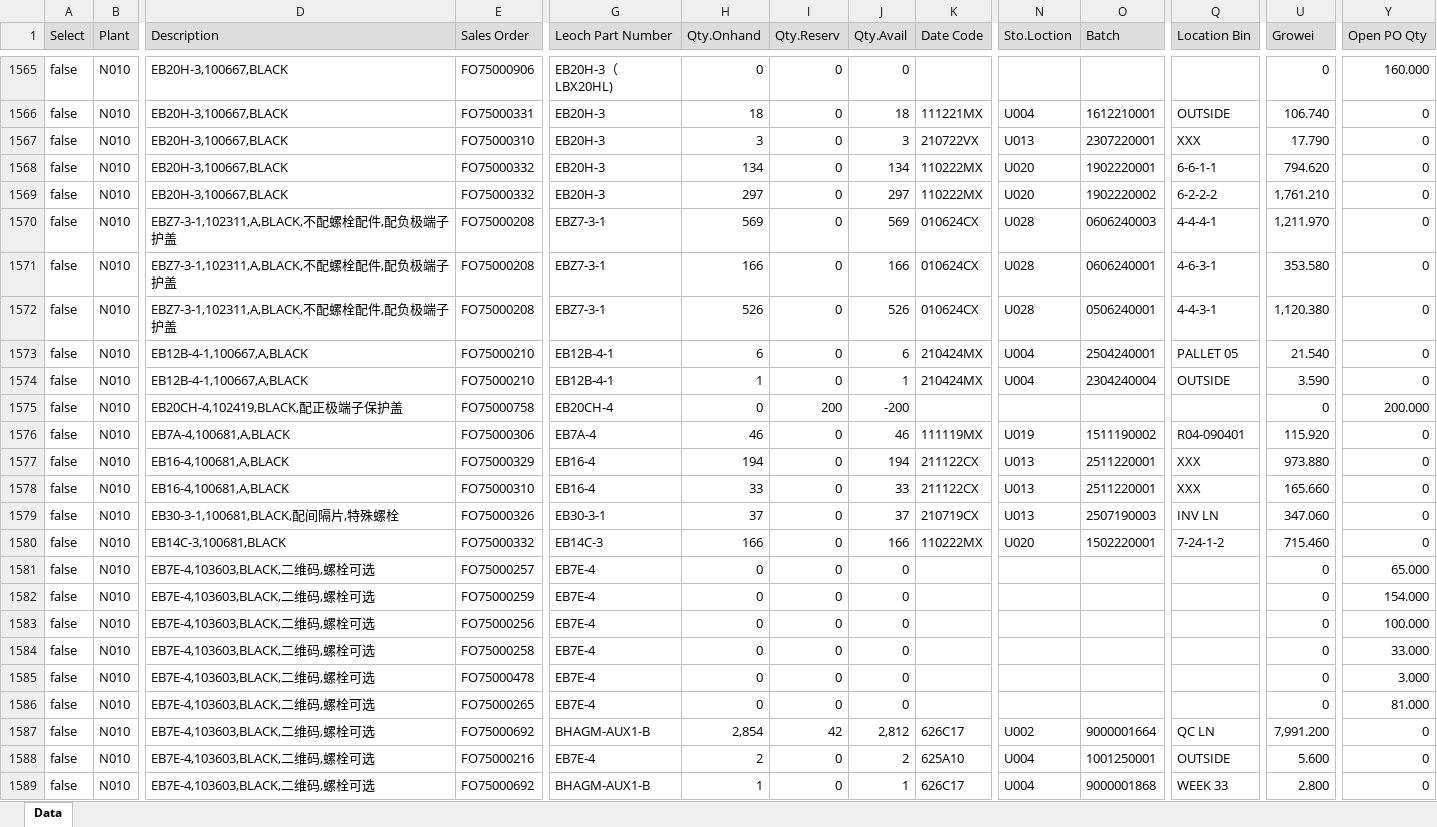
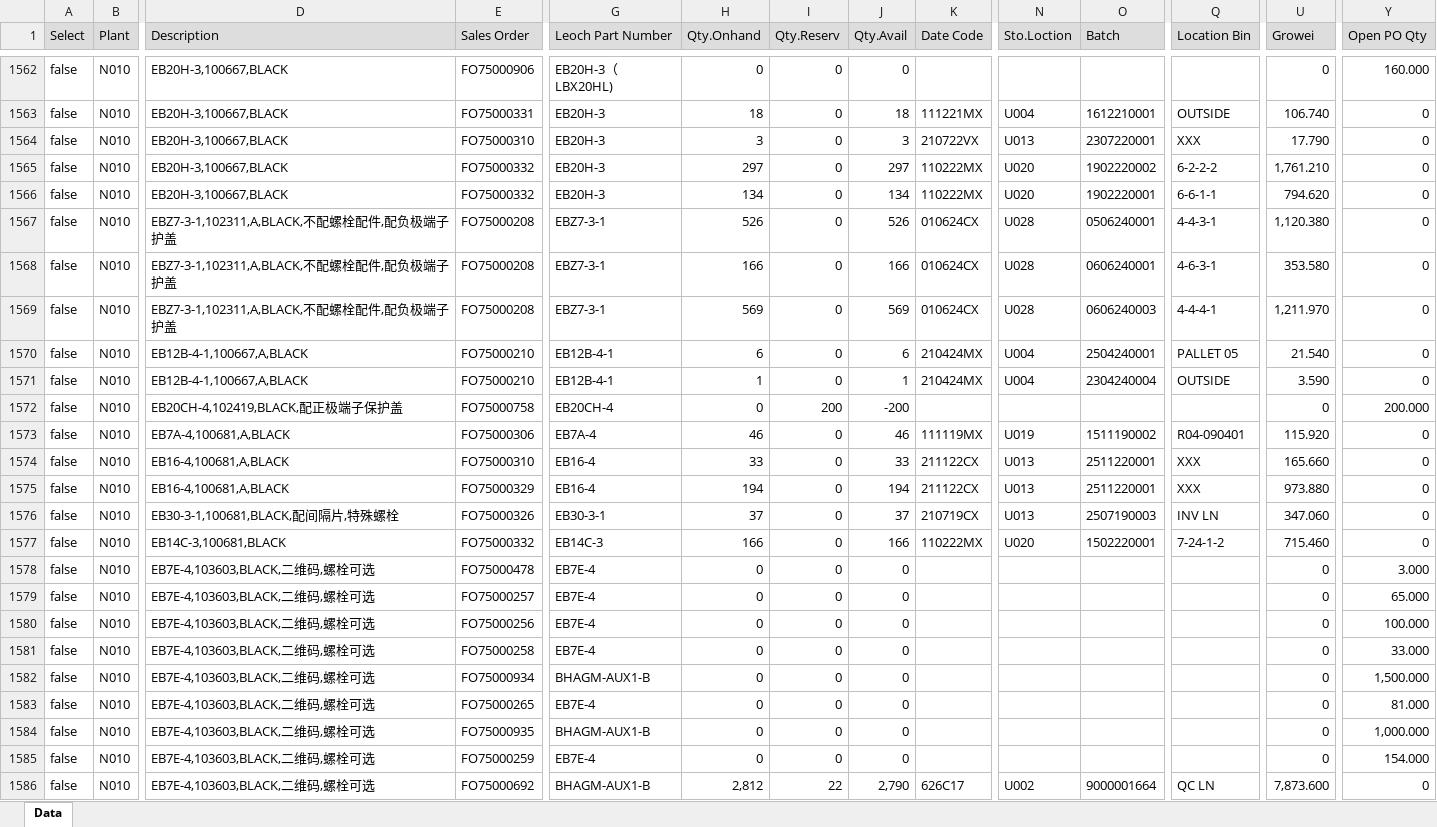
Before and after one commit to LeochBattery/Leoch-Inventory, an Excel workbook: N010.xlsx, sheet Data, drawn as a sheet; only a part is shown, gaps mark what is left out; values as stored, in another font and other column widths than the file's, no borders; addresses are those after the commit; rows hold the shown columns only; the diff covers the shown part only; the diff names each change by its address in the sheet, - before the commit and + after, or states it on an @@ line.

Commit message:
Add files via upload

```diff
--- a/N010.xlsx (sheet Data)
+++ b/N010.xlsx (sheet Data)
@@ row 1568 moved to row 1566: false @@
@@ row 1571 moved to row 1568: false @@
@@ row 1570 moved to row 1569: false @@
@@ row 1577 moved to row 1575: false @@
+row 1578: false | N010 | EB7E-4,103603,BLACK,二维码,螺栓可选 | FO75000478 | EB7E-4 | 0 | 0 | 0 |  |  |  |  | 0 | 3.000
-E1582 (Sales Order): FO75000478
+E1582 (Sales Order): FO75000934
-G1582 (Leoch Part Number): EB7E-4
+G1582 (Leoch Part Number): BHAGM-AUX1-B
-Y1582 (Open PO Qty): 3.000
+Y1582 (Open PO Qty): 1,500.000
-E1584 (Sales Order): FO75000692
+E1584 (Sales Order): FO75000935
-H1584 (Qty.Onhand): 2,854
+H1584 (Qty.Onhand): 0
-I1584 (Qty.Reserv): 42
+I1584 (Qty.Reserv): 0
-J1584 (Qty.Avail): 2,812
+J1584 (Qty.Avail): 0
-K1584 (Date Code): 626C17
+K1584 (Date Code): (empty)
-N1584 (Sto.Loction): U002
+N1584 (Sto.Loction): (empty)
-O1584 (Batch): 9000001664
+O1584 (Batch): (empty)
-Q1584 (Location Bin): QC LN
+Q1584 (Location Bin): (empty)
-U1584 (Growei): 7,991.200
+U1584 (Growei): 0
-Y1584 (Open PO Qty): 0
+Y1584 (Open PO Qty): 1,000.000
@@ row 1588 moved to row 1602: false @@
@@ row 1582 moved to row 1585: false @@
-H1586 (Qty.Onhand): 1
+H1586 (Qty.Onhand): 2,812
-I1586 (Qty.Reserv): 0
+I1586 (Qty.Reserv): 22
-J1586 (Qty.Avail): 1
+J1586 (Qty.Avail): 2,790
-N1586 (Sto.Loction): U004
+N1586 (Sto.Loction): U002
-O1586 (Batch): 9000001868
+O1586 (Batch): 9000001664
-Q1586 (Location Bin): WEEK 33
+Q1586 (Location Bin): QC LN
-U1586 (Growei): 2.800
+U1586 (Growei): 7,873.600
```
Also changed, not shown: 11 added rows, 13 removed rows, 706 moved rows and 146 edited cells elsewhere in this sheet.
